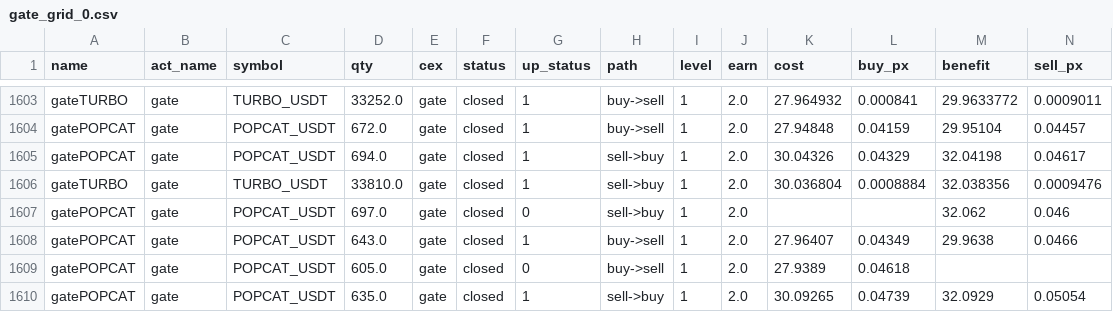
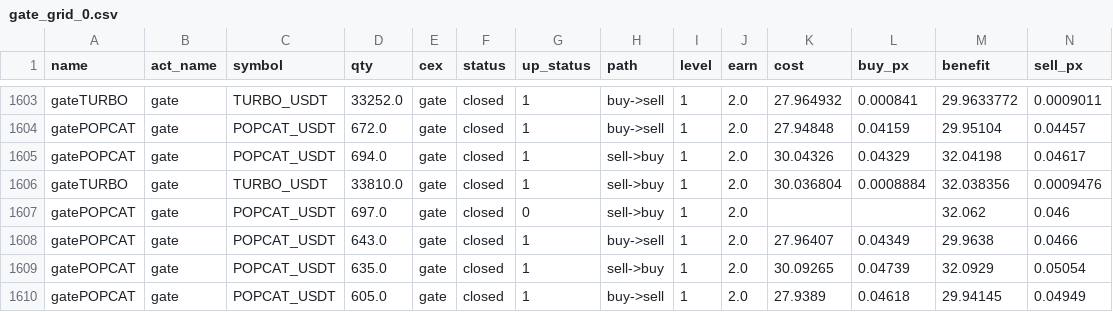
Before and after one commit to meme2046/data, a CSV file: gate_grid_0.csv, drawn as a sheet; only a part is shown, gaps mark what is left out; removed rows and columns are numbered as before the commit, all else as after; rows hold the shown columns only; the diff names each change by its address in the sheet, - before the commit and + after, or states it on an @@ line.

Commit message:
auto-sync

```diff
--- a/gate_grid_0.csv
+++ b/gate_grid_0.csv
-row 1609: gatePOPCAT | gate | POPCAT_USDT | 605.0 | gate | closed | 0 | buy->sell | 1 | 2.0 | 27.9389 | 0.04618
+row 1610: gatePOPCAT | gate | POPCAT_USDT | 605.0 | gate | closed | 1 | buy->sell | 1 | 2.0 | 27.9389 | 0.04618 | 29.94145 | 0.04949
```
